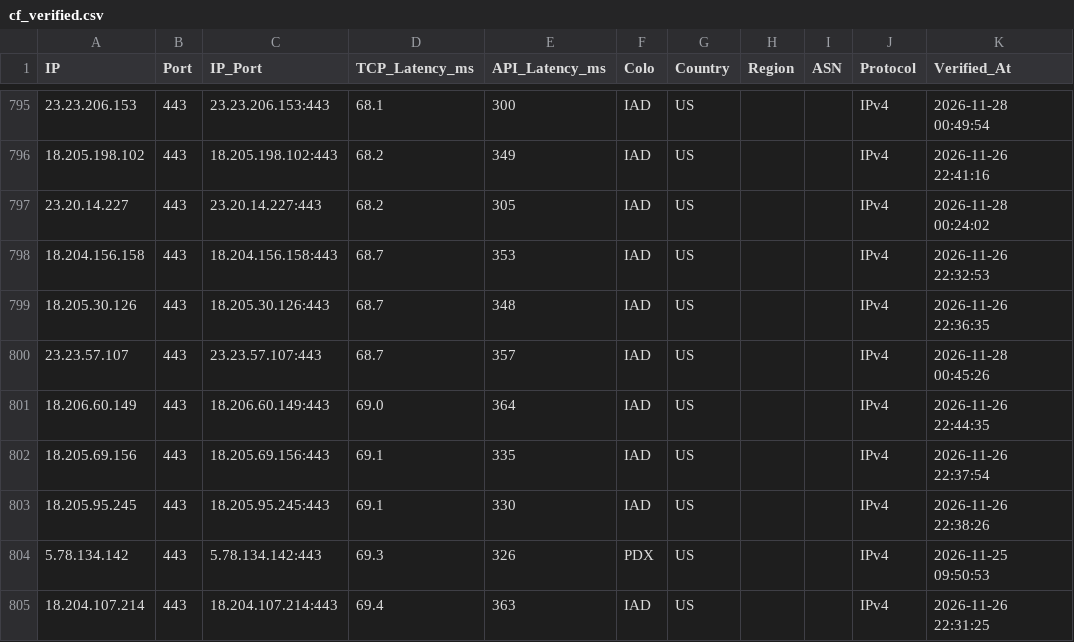
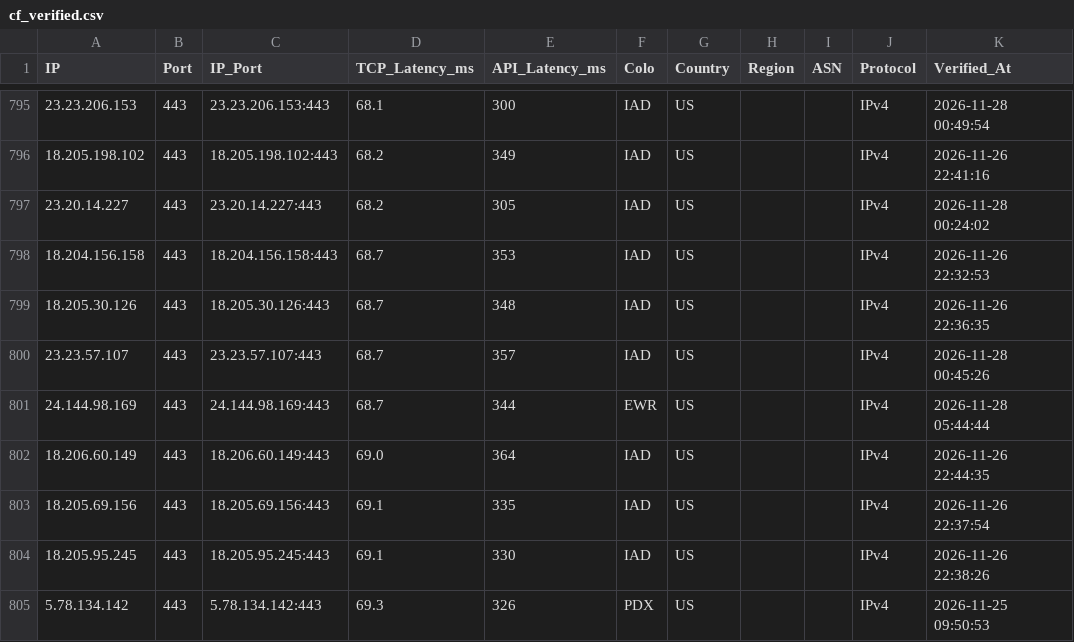
Before and after one commit to hjnzx01/ce-text-2, a CSV file: output/cf_verified.csv, drawn as a sheet; only a part is shown, gaps mark what is left out; the shorter side is filled out with more unchanged rows.

```diff
--- a/output/cf_verified.csv
+++ b/output/cf_verified.csv
@@ -800,2 +800,3 @@ IP,Port,IP_Port,TCP_Latency_ms,API_Latency_ms,Colo,Country,Region,ASN,Protocol,V
 23.23.57.107,443,23.23.57.107:443,68.7,357,IAD,US,,,IPv4,2026-11-28 00:45:26
+24.144.98.169,443,24.144.98.169:443,68.7,344,EWR,US,,,IPv4,2026-11-28 05:44:44
 18.206.60.149,443,18.206.60.149:443,69.0,364,IAD,US,,,IPv4,2026-11-26 22:44:35
```
Also changed, not shown: 3 other files.
